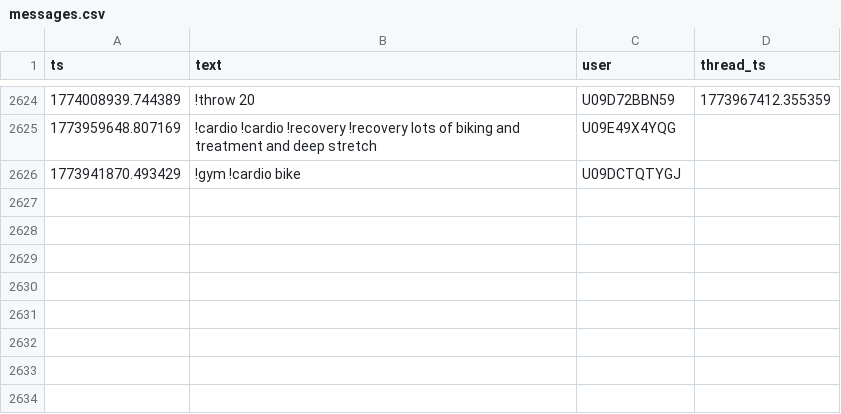
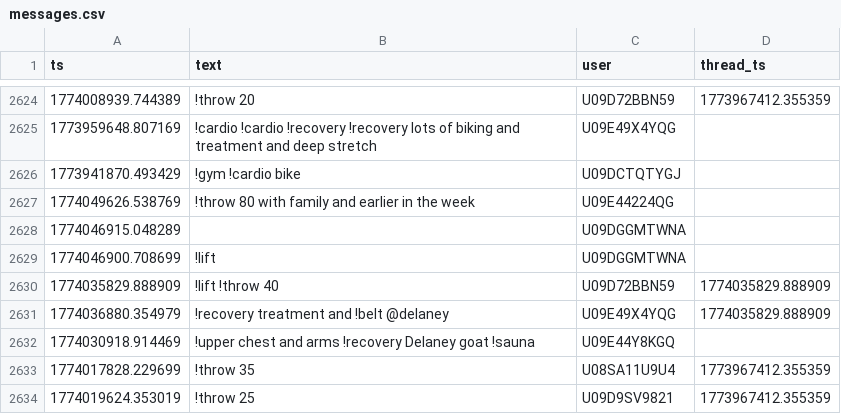
Before and after one commit to MGreenberg58/slackbot-main, a CSV file: messages.csv, drawn as a sheet; only a part is shown, gaps mark what is left out; the diff names each change by its address in the sheet, - before the commit and + after, or states it on an @@ line.

```diff
--- a/messages.csv
+++ b/messages.csv
+row 2627: 1774049626.538769 | !throw 80 with family and earlier in the week | U09E44224QG
+row 2628: 1774046915.048289 |  | U09DGGMTWNA
+row 2629: 1774046900.708699 | !lift | U09DGGMTWNA
+row 2630: 1774035829.888909 | !lift !throw 40 | U09D72BBN59 | 1774035829.888909
+row 2631: 1774036880.354979 | !recovery treatment and !belt @delaney | U09E49X4YQG | 1774035829.888909
+row 2632: 1774030918.914469 | !upper chest and arms !recovery Delaney goat !sauna | U09E44Y8KGQ
+row 2633: 1774017828.229699 | !throw 35 | U08SA11U9U4 | 1773967412.355359
+row 2634: 1774019624.353019 | !throw 25 | U09D9SV9821 | 1773967412.355359
```
